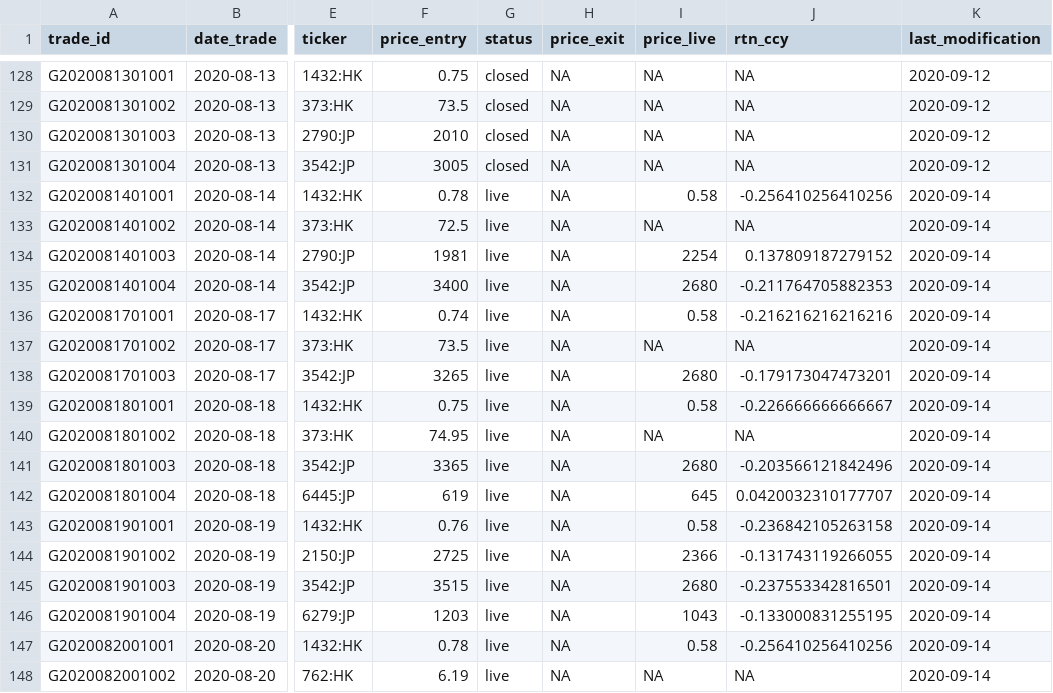
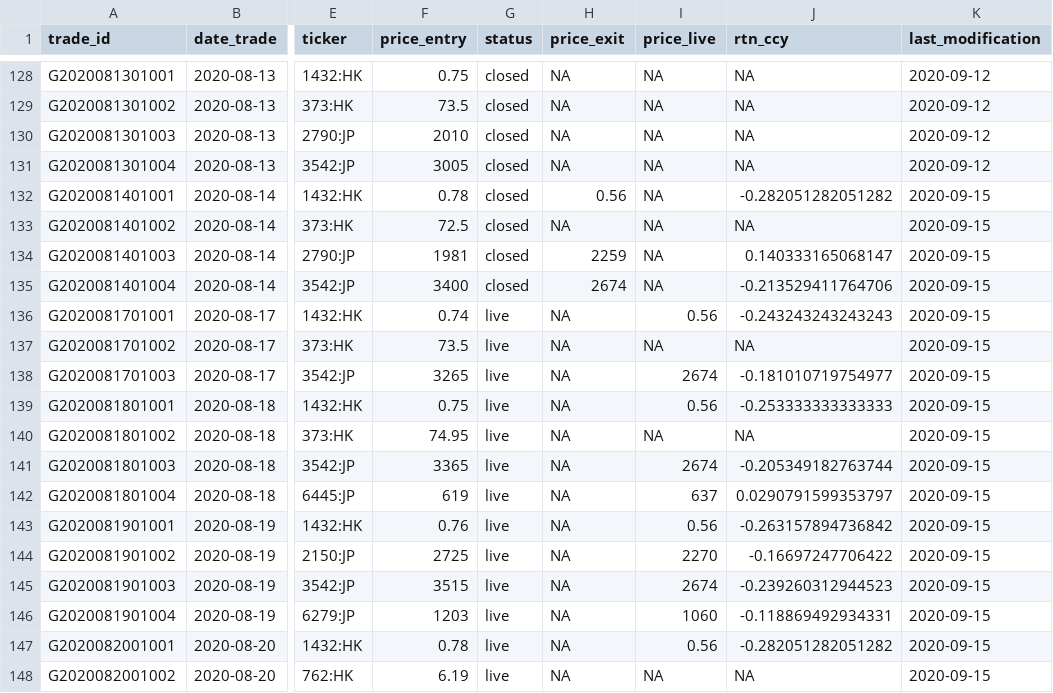
Before and after one commit to Ventura-Strats/Glenorchy, a CSV file: Trades_Full_Ledger/trades_glenorchy.csv, drawn as a sheet; only a part is shown, gaps mark what is left out; the diff covers the shown part only; the diff names each change by its address in the sheet, - before the commit and + after, or states it on an @@ line.

Commit message:
Updating Full Trades Ledger Glenorchy 2020-09-14

```diff
--- a/Trades_Full_Ledger/trades_glenorchy.csv
+++ b/Trades_Full_Ledger/trades_glenorchy.csv
-G132:G135 (status): live
+G132:G135 (status): closed
-H132 (price_exit): NA
+H132 (price_exit): 0.56
-I132 (price_live): 0.58
+I132 (price_live): NA
-J132 (rtn_ccy): -0.256410256410256
+J132 (rtn_ccy): -0.282051282051282
-K132:K148 (last_modification): 2020-09-14
+K132:K148 (last_modification): 2020-09-15
-H134 (price_exit): NA
+H134 (price_exit): 2259
-I134 (price_live): 2254
+I134 (price_live): NA
-J134 (rtn_ccy): 0.137809187279152
+J134 (rtn_ccy): 0.140333165068147
-H135 (price_exit): NA
+H135 (price_exit): 2674
-I135 (price_live): 2680
+I135 (price_live): NA
-J135 (rtn_ccy): -0.211764705882353
+J135 (rtn_ccy): -0.213529411764706
-I136 (price_live): 0.58
+I136 (price_live): 0.56
-J136 (rtn_ccy): -0.216216216216216
+J136 (rtn_ccy): -0.243243243243243
-I138 (price_live): 2680
+I138 (price_live): 2674
-J138 (rtn_ccy): -0.179173047473201
+J138 (rtn_ccy): -0.181010719754977
-I139 (price_live): 0.58
+I139 (price_live): 0.56
-J139 (rtn_ccy): -0.226666666666667
+J139 (rtn_ccy): -0.253333333333333
-I141 (price_live): 2680
+I141 (price_live): 2674
-J141 (rtn_ccy): -0.203566121842496
+J141 (rtn_ccy): -0.205349182763744
-I142 (price_live): 645
+I142 (price_live): 637
-J142 (rtn_ccy): 0.0420032310177707
+J142 (rtn_ccy): 0.0290791599353797
-I143 (price_live): 0.58
+I143 (price_live): 0.56
-J143 (rtn_ccy): -0.236842105263158
+J143 (rtn_ccy): -0.263157894736842
-I144 (price_live): 2366
+I144 (price_live): 2270
-J144 (rtn_ccy): -0.131743119266055
+J144 (rtn_ccy): -0.16697247706422
-I145 (price_live): 2680
+I145 (price_live): 2674
-J145 (rtn_ccy): -0.237553342816501
+J145 (rtn_ccy): -0.239260312944523
-I146 (price_live): 1043
+I146 (price_live): 1060
-J146 (rtn_ccy): -0.133000831255195
+J146 (rtn_ccy): -0.118869492934331
-I147 (price_live): 0.58
+I147 (price_live): 0.56
-J147 (rtn_ccy): -0.256410256410256
+J147 (rtn_ccy): -0.282051282051282
```
Also changed, not shown: 1 added row and 128 edited cells elsewhere in this file.
